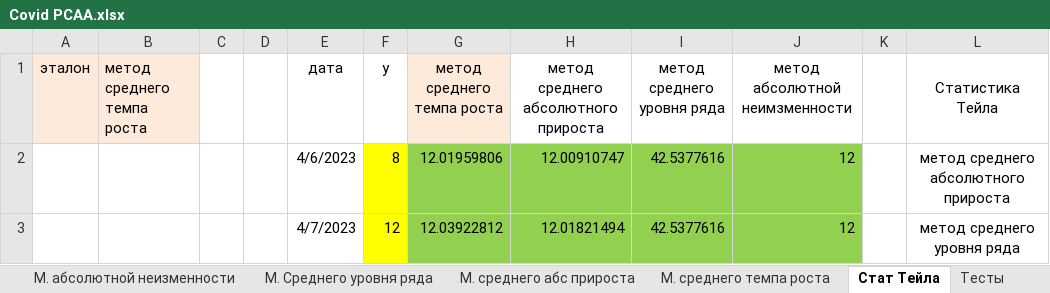
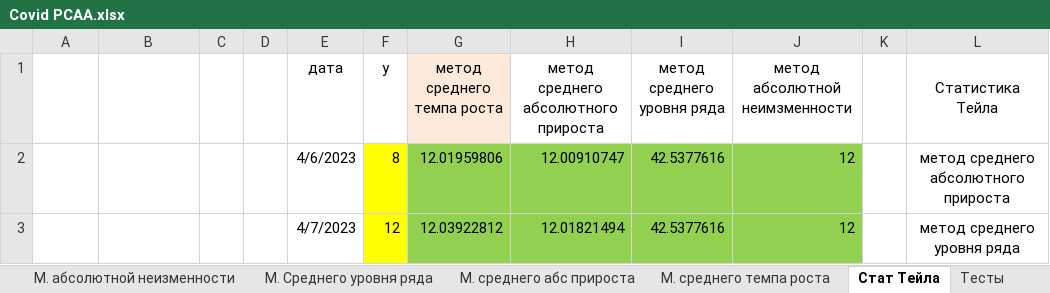
Before and after one commit to mmonastyrskiy/6_sem, an Excel workbook: Эконометрика/отчеты/6/Covid РСАА.xlsx, sheet Стат Тейла, drawn as a sheet; only a part is shown; values as stored, in another font and other column widths than the file's, no borders; charts and pictures not drawn; the diff names each change by its address in the sheet, - before the commit and + after, or states it on an @@ line.

```diff
--- a/Эконометрика/отчеты/6/Covid РСАА.xlsx (sheet Стат Тейла)
+++ b/Эконометрика/отчеты/6/Covid РСАА.xlsx (sheet Стат Тейла)
-A1: эталон
+A1: (empty)
-A1:B1 fill: #FDEADA
+A1:B1 fill: none
-B1: метод среднего темпа роста
+B1: (empty)
```
Also changed, not shown: sheet М. среднего абс прироста, sheet Данные + динамика, sheet Сезонность, sheet Тесты, charts or pictures, 3 other files.
